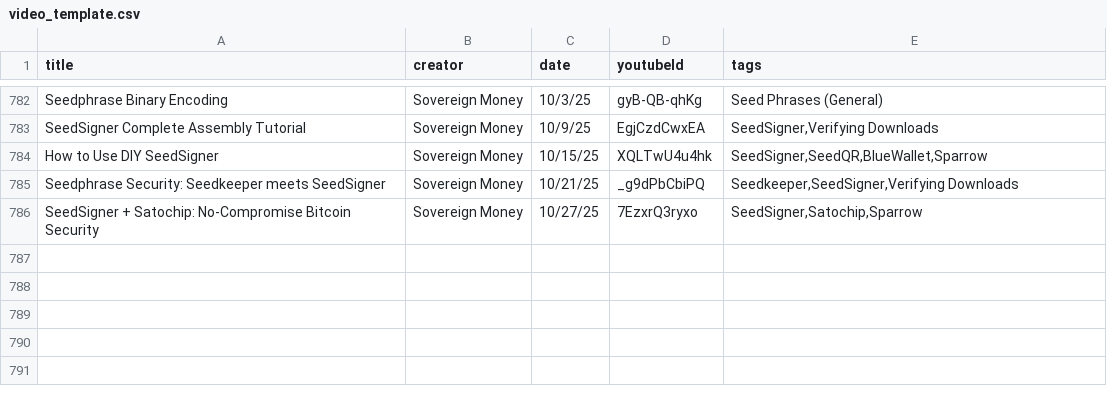
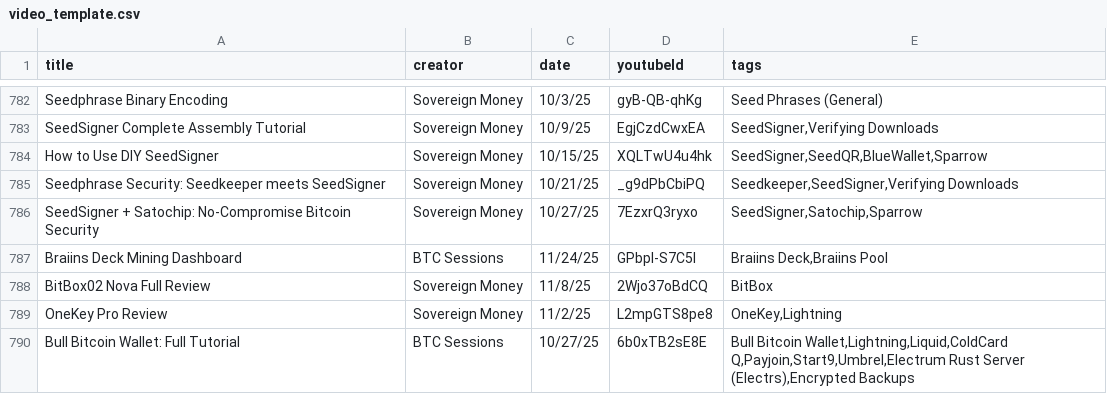
Before and after one commit to vake21/bitcointutorials.org, a CSV file: video_template.csv, drawn as a sheet; only a part is shown, gaps mark what is left out.

Commit message:
videos and tags added

```diff
--- a/video_template.csv
+++ b/video_template.csv
@@ -786 +786,5 @@ Seedphrase Security: Seedkeeper meets SeedSigner,Sovereign Money,10/21/25,_g9dPb
 SeedSigner + Satochip: No-Compromise Bitcoin Security,Sovereign Money,10/27/25,7EzxrQ3ryxo,"SeedSigner,Satochip,Sparrow"
+Braiins Deck Mining Dashboard,BTC Sessions,11/24/25,GPbpI-S7C5I,"Braiins Deck,Braiins Pool"
+BitBox02 Nova Full Review,Sovereign Money,11/8/25,2Wjo37oBdCQ,BitBox
+OneKey Pro Review,Sovereign Money,11/2/25,L2mpGTS8pe8,"OneKey,Lightning"
+Bull Bitcoin Wallet: Full Tutorial,BTC Sessions,10/27/25,6b0xTB2sE8E,"Bull Bitcoin Wallet,Lightning,Liquid,ColdCard Q,Payjoin,Start9,Umbrel,Electrum Rust Server (Electrs),Encrypted Backups"
```
Also changed, not shown: social-icons-info.csv, 4 other files.
